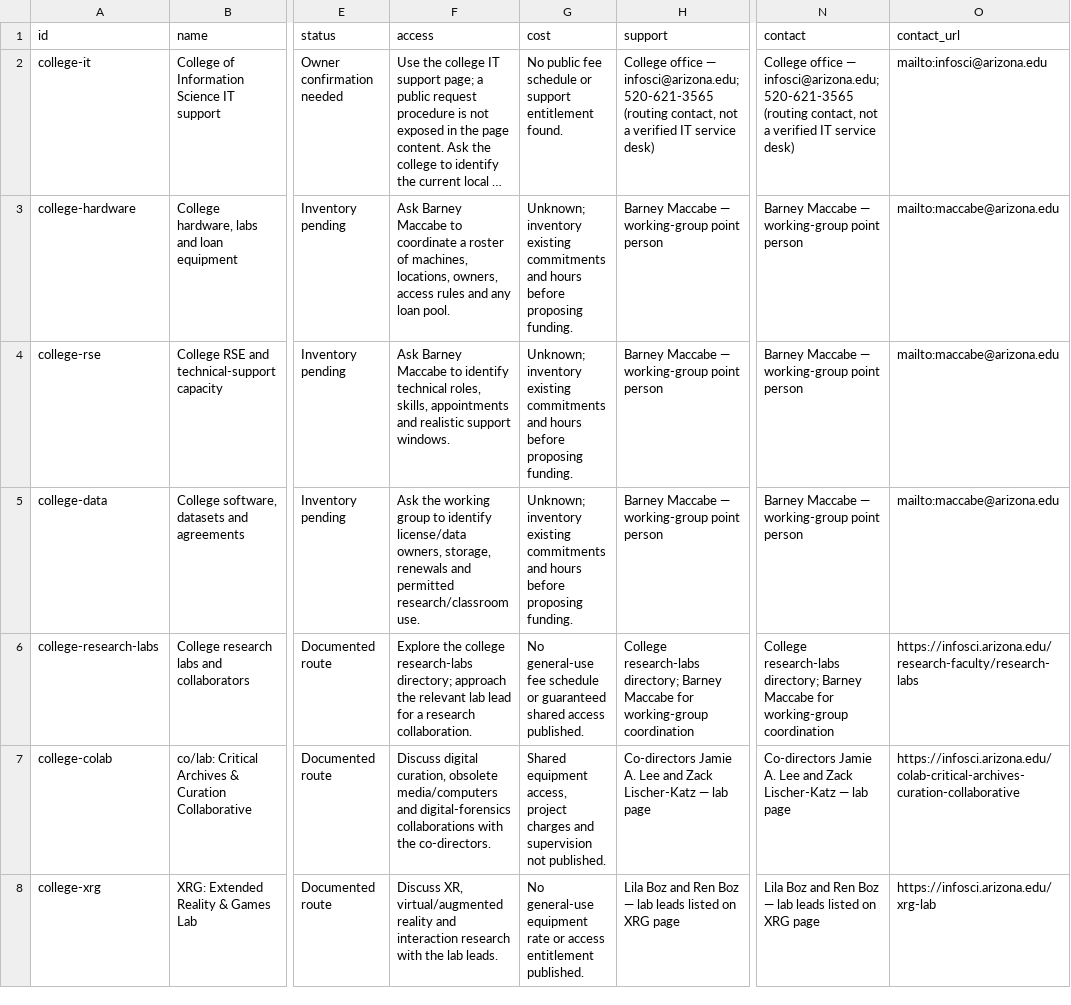
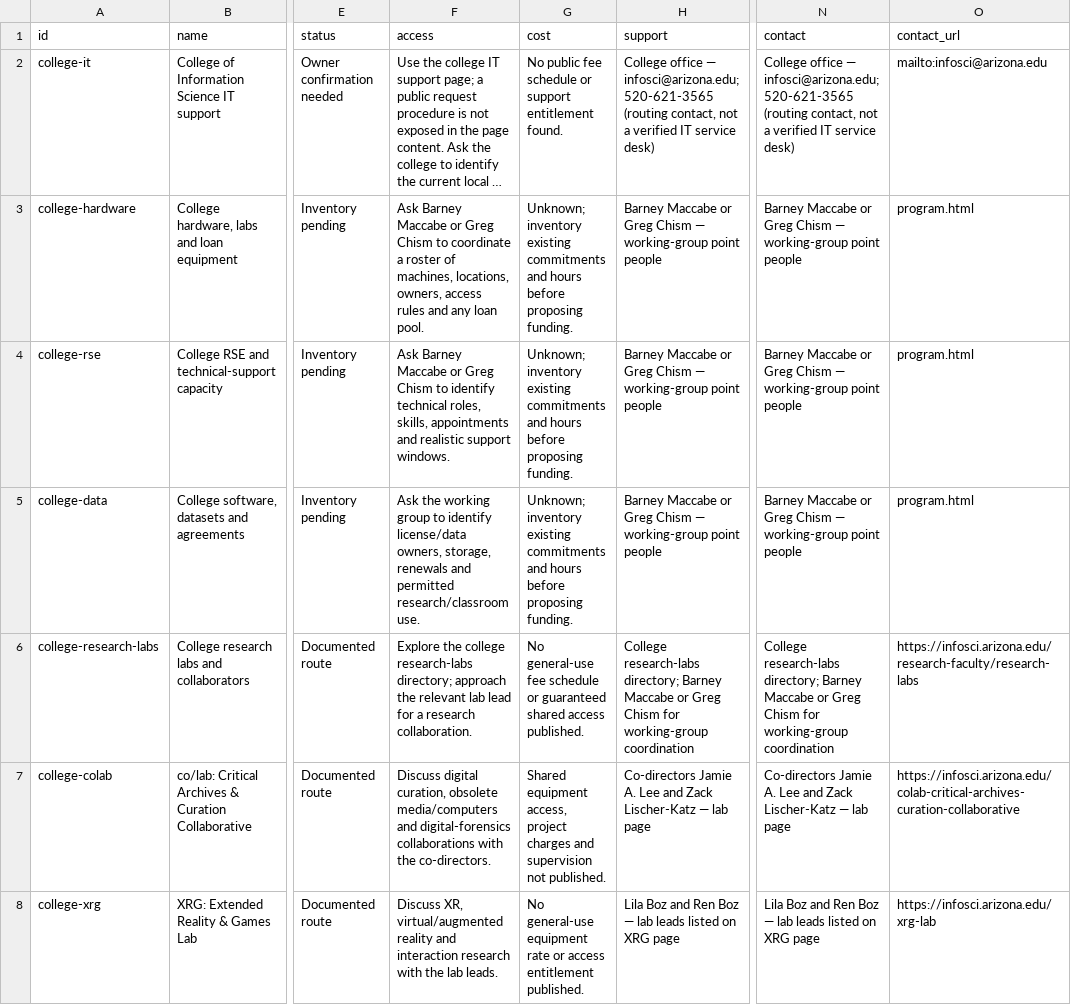
Before and after one commit to Gchism94/talks, a CSV file: docs/education-compute/ai-resource-inventory.csv, drawn as a sheet; only a part is shown, gaps mark what is left out; long unchanged cells end in …; the diff names each change by its address in the sheet, - before the commit and + after, or states it on an @@ line.

Commit message:
Add Greg as working-group contact and prepare bounded Luna drafting tests

```diff
--- a/docs/education-compute/ai-resource-inventory.csv
+++ b/docs/education-compute/ai-resource-inventory.csv
-F3 (access): …Barney Maccabe to coordinate…
+F3 (access): …Barney Maccabe or Greg Chism to coordinate…
-H3:H5 (support): Barney Maccabe — working-group point person
+H3:H5 (support): Barney Maccabe or Greg Chism — working-group point people
-N3:N5 (contact): Barney Maccabe — working-group point person
+N3:N5 (contact): Barney Maccabe or Greg Chism — working-group point people
-O3:O5 (contact_url): mailto:maccabe@arizona.edu
+O3:O5 (contact_url): program.html
-F4 (access): …Barney Maccabe to identify…
+F4 (access): …Barney Maccabe or Greg Chism to identify…
-H6 (support): …Barney Maccabe for working-group…
+H6 (support): …Barney Maccabe or Greg Chism for working-group…
-N6 (contact): …Barney Maccabe for working-group…
+N6 (contact): …Barney Maccabe or Greg Chism for working-group…
```
Also changed, not shown: docs/education-compute/computing-resource-inventory.csv, 52 other files.
